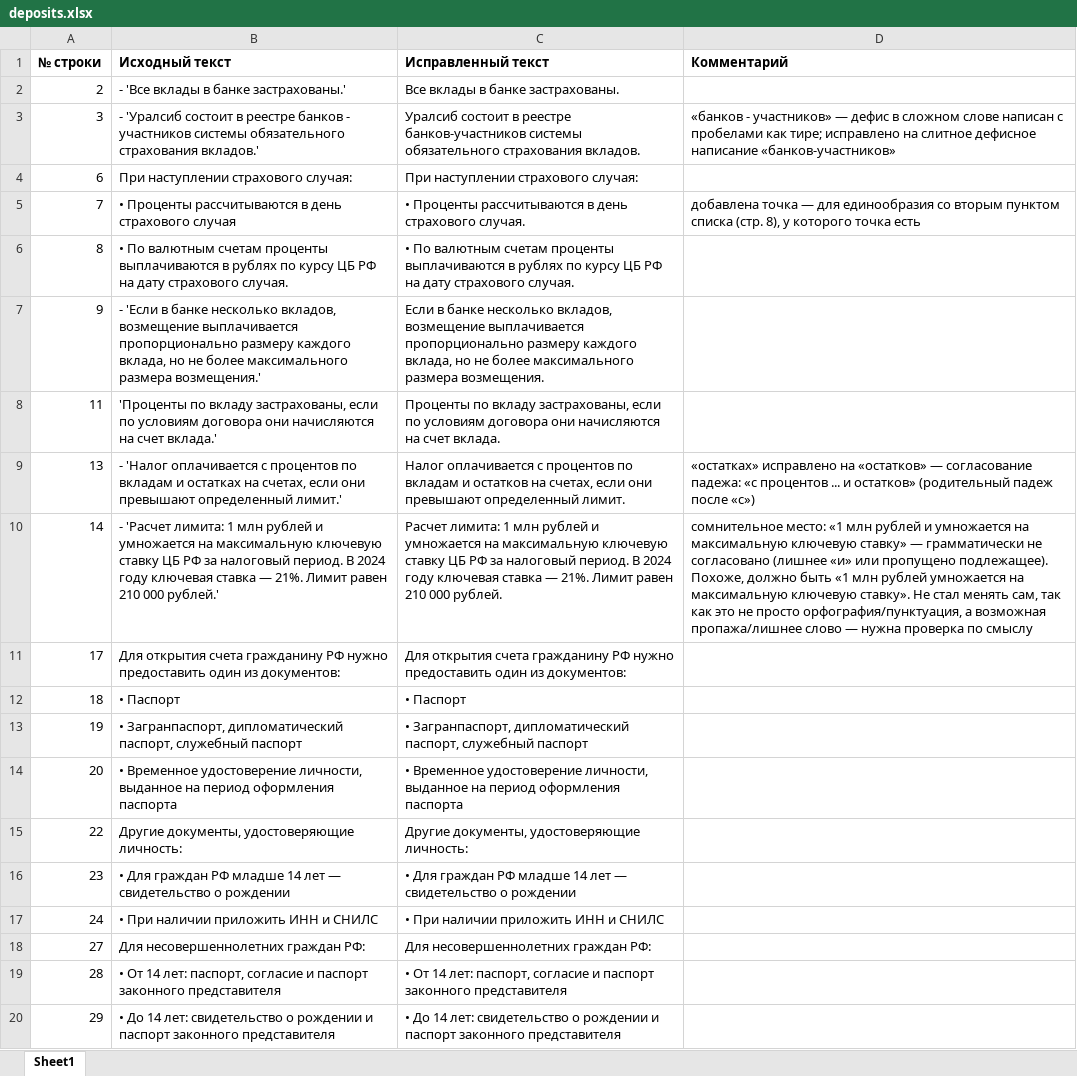
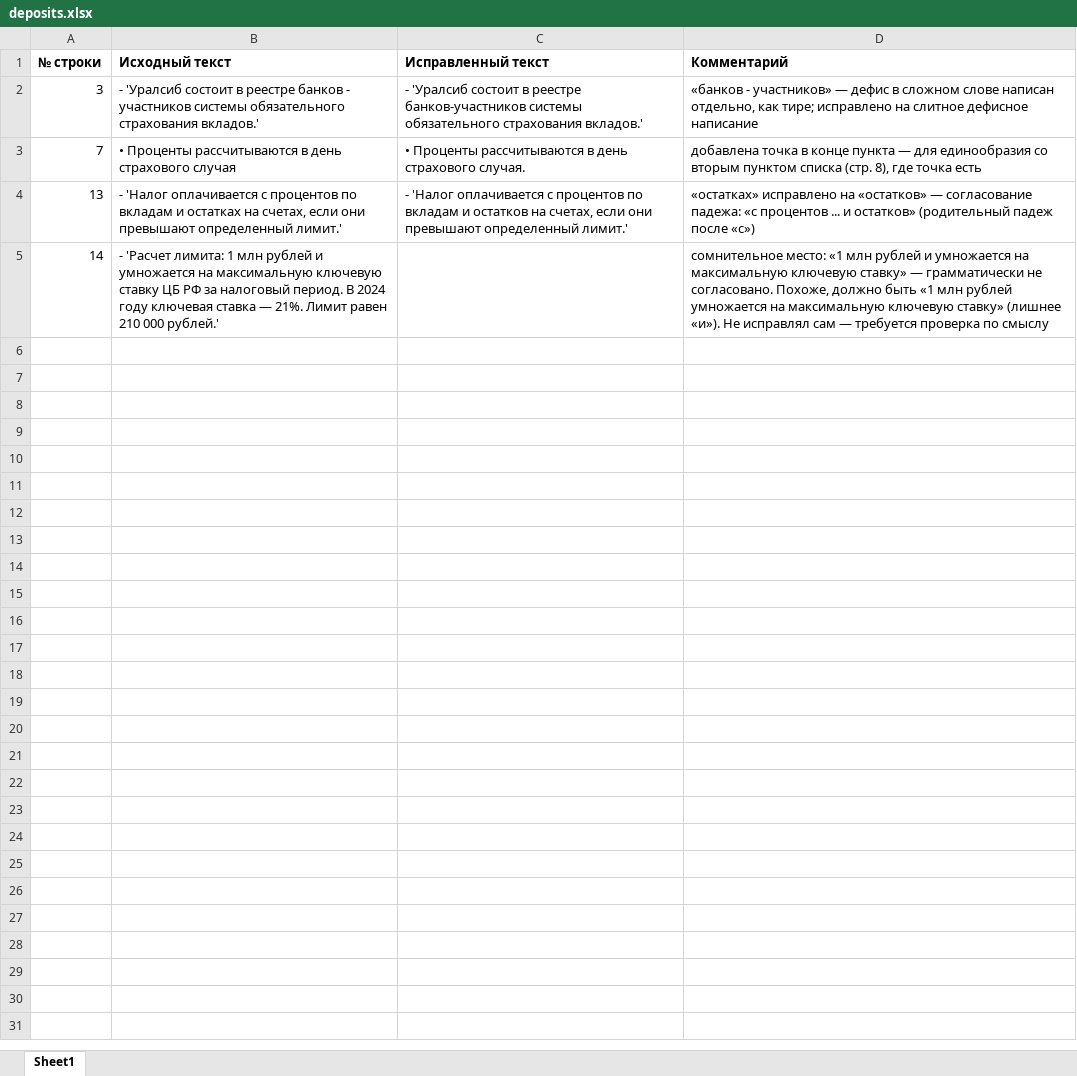
Before and after one commit to ThreeHeadInSpace/Work1, an Excel workbook: faq/deposits.xlsx, sheet Sheet1, drawn as a sheet; only a part is shown; values as stored, in another font and other column widths than the file's, no borders; removed rows and columns are numbered as before the commit, all else as after; the diff covers the shown part only; the diff names each change by its address in the sheet, - before the commit and + after, or states it on an @@ line.

```diff
--- a/faq/deposits.xlsx (sheet Sheet1)
+++ b/faq/deposits.xlsx (sheet Sheet1)
-row 2: 2 | - 'Все вклады в банке застрахованы.' | Все вклады в банке застрахованы.
-C2 (Исправленный текст): Уралсиб состоит в реестре банков-участников системы обязательного страхования вкладов.
+C2 (Исправленный текст): - 'Уралсиб состоит в реестре банков-участников системы обязательного страхования вкладов.'
-D2 (Комментарий): …слове написан с пробелами как тире; исправлено на слитное дефисное написание «банков-участников»
+D2 (Комментарий): …слове написан отдельно, как тире; исправлено на слитное дефисное написание
-row 4: 6 | При наступлении страхового случая: | При наступлении страхового случая:
-D3 (Комментарий): добавлена точка — для единообразия со вторым пунктом списка (стр. 8), у которого точка есть
+D3 (Комментарий): добавлена точка в конце пункта — для единообразия со вторым пунктом списка (стр. 8), где точка есть
-row 6: 8 | • По валютным счетам проценты выплачиваются в рублях по курсу ЦБ РФ на дату страхового случая. | • По валютным счетам проценты выплачиваются в рублях по курсу ЦБ РФ на дату страхового случая.
-row 7: 9 | - 'Если в банке несколько вкладов, возмещение выплачивается пропорционально размеру каждого вклада, но не более максимального размера возмещения.' | Если в банке несколько вкладов, возмещение выплачивается пропорционально размеру каждого вклада, но не более максимального размера возмещения.
-row 8: 11 | 'Проценты по вкладу застрахованы, если по условиям договора они начисляются на счет вклада.' | Проценты по вкладу застрахованы, если по условиям договора они начисляются на счет вклада.
-C4 (Исправленный текст): Налог оплачивается с процентов по вкладам и остатков на счетах, если они превышают определенный лимит.
+C4 (Исправленный текст): - 'Налог оплачивается с процентов по вкладам и остатков на счетах, если они превышают определенный лимит.'
-C5 (Исправленный текст): Расчет лимита: 1 млн рублей и умножается на максимальную ключевую ставку ЦБ РФ за налоговый период. В 2024 году ключевая ставка — 21%. Лимит равен 210 000 рублей.
+C5 (Исправленный текст): (empty)
-D5 (Комментарий): …грамматически не согласовано (лишнее «и» или пропущено подлежащее). Похоже, должно быть «1 млн рублей умножается на максимальную ключевую ставку». Не стал менять сам, так как это не просто орфография/пунктуация, а возможная пропажа/лишнее слово — нужна проверка по…
+D5 (Комментарий): …грамматически не согласовано. Похоже, должно быть «1 млн рублей умножается на максимальную ключевую ставку» (лишнее «и»). Не исправлял сам — требуется проверка по…
-row 11: 17 | Для открытия счета гражданину РФ нужно предоставить один из документов: | Для открытия счета гражданину РФ нужно предоставить один из документов:
-row 12: 18 | • Паспорт | • Паспорт
-row 13: 19 | • Загранпаспорт, дипломатический паспорт, служебный паспорт | • Загранпаспорт, дипломатический паспорт, служебный паспорт
-row 14: 20 | • Временное удостоверение личности, выданное на период оформления паспорта | • Временное удостоверение личности, выданное на период оформления паспорта
-row 15: 22 | Другие документы, удостоверяющие личность: | Другие документы, удостоверяющие личность:
-row 16: 23 | • Для граждан РФ младше 14 лет — свидетельство о рождении | • Для граждан РФ младше 14 лет — свидетельство о рождении
-row 17: 24 | • При наличии приложить ИНН и СНИЛС | • При наличии приложить ИНН и СНИЛС
-row 18: 27 | Для несовершеннолетних граждан РФ: | Для несовершеннолетних граждан РФ:
-row 19: 28 | • От 14 лет: паспорт, согласие и паспорт законного представителя | • От 14 лет: паспорт, согласие и паспорт законного представителя
-row 20: 29 | • До 14 лет: свидетельство о рождении и паспорт законного представителя | • До 14 лет: свидетельство о рождении и паспорт законного представителя
```
Also changed, not shown: 12 removed rows elsewhere in this sheet, faq/cards.xlsx, faq/sms.xlsx, 1 other file.
